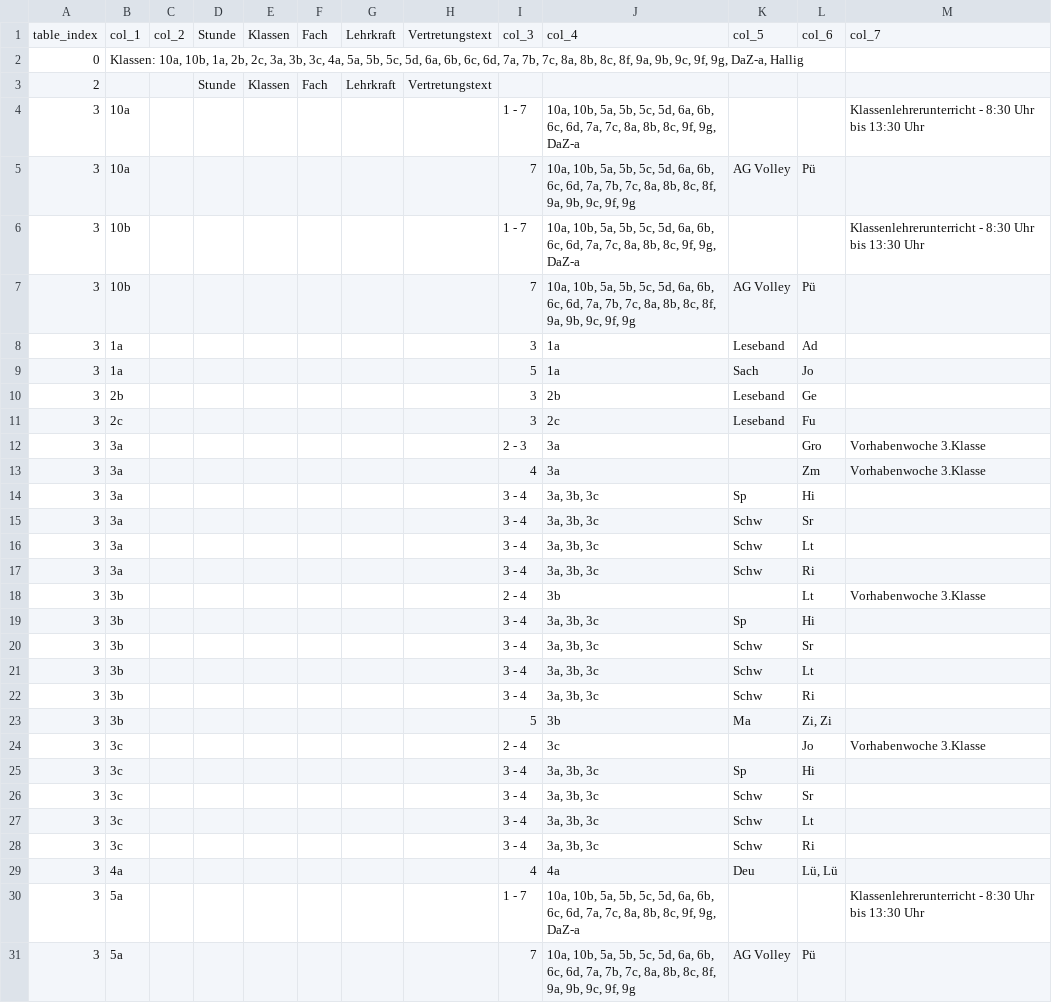
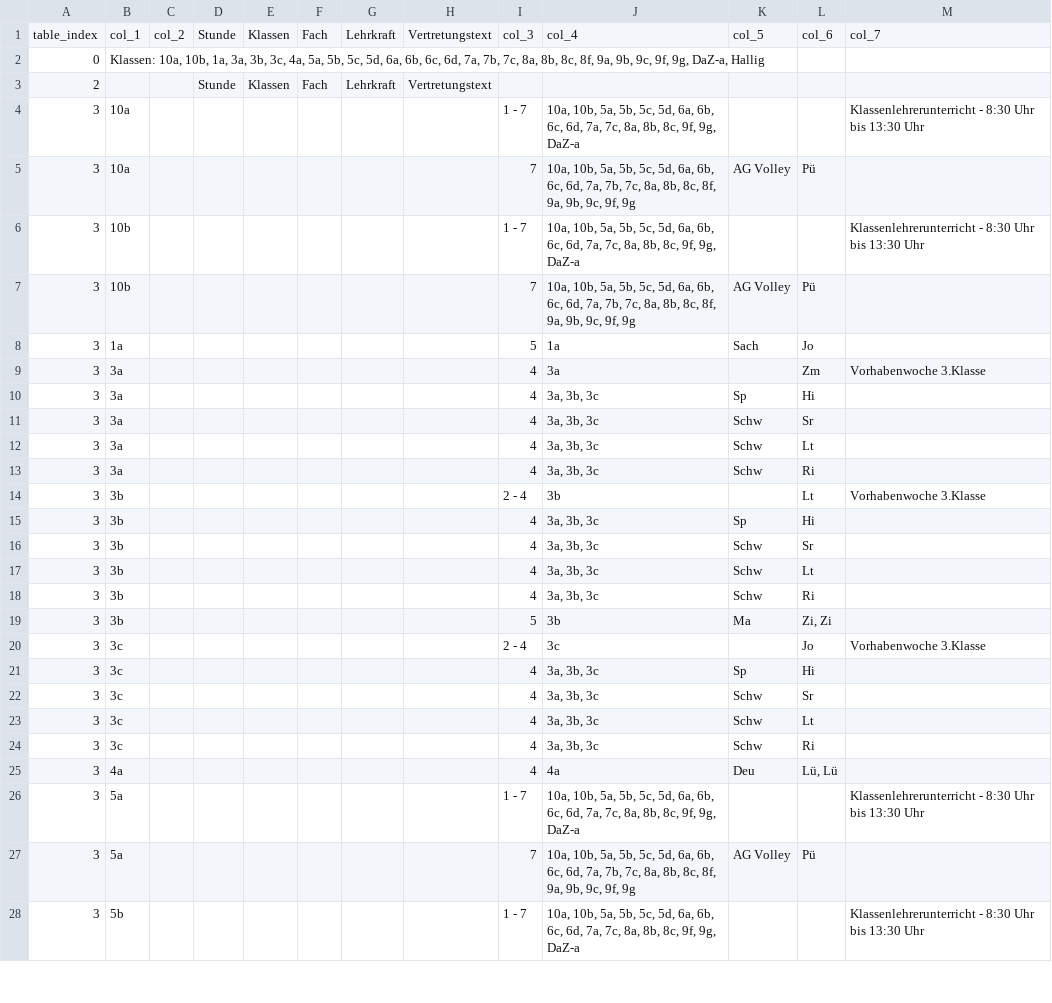
Before and after one commit to iluvatar80/untis-monitor, a CSV file: docs/webuntis_subst.csv, drawn as a sheet; only a part is shown; the shorter side is filled out with more unchanged rows; the diff covers the shown part only.

```diff
--- a/docs/webuntis_subst.csv
+++ b/docs/webuntis_subst.csv
@@ -1,3 +1,3 @@
 table_index,col_1,col_2,Stunde,Klassen,Fach,Lehrkraft,Vertretungstext,col_3,col_4,col_5,col_6,col_7
-0,"Klassen: 10a, 10b, 1a, 2b, 2c, 3a, 3b, 3c, 4a, 5a, 5b, 5c, 5d, 6a, 6b, 6c, 6d, 7a, 7b, 7c, 8a, 8b, 8c, 8f, 9a, 9b, 9c, 9f, 9g, DaZ-a, Hallig",,,,,,,,,,,
+0,"Klassen: 10a, 10b, 1a, 3a, 3b, 3c, 4a, 5a, 5b, 5c, 5d, 6a, 6b, 6c, 6d, 7a, 7b, 7c, 8a, 8b, 8c, 8f, 9a, 9b, 9c, 9f, 9g, DaZ-a, Hallig",,,,,,,,,,,
 2,,,Stunde,Klassen,Fach,Lehrkraft,Vertretungstext,,,,,
@@ -7,23 +7,19 @@
 3,10b,,,,,,,7,"10a, 10b, 5a, 5b, 5c, 5d, 6a, 6b, 6c, 6d, 7a, 7b, 7c, 8a, 8b, 8c, 8f, 9a, 9b, 9c, 9f, 9g",AG Volley,Pü,
-3,1a,,,,,,,3,1a,Leseband,Ad,
 3,1a,,,,,,,5,1a,Sach,Jo,
-3,2b,,,,,,,3,2b,Leseband,Ge,
-3,2c,,,,,,,3,2c,Leseband,Fu,
-3,3a,,,,,,,2 - 3,3a,,Gro,Vorhabenwoche 3.Klasse
 3,3a,,,,,,,4,3a,,Zm,Vorhabenwoche 3.Klasse
-3,3a,,,,,,,3 - 4,"3a, 3b, 3c",Sp,Hi,
-3,3a,,,,,,,3 - 4,"3a, 3b, 3c",Schw,Sr,
-3,3a,,,,,,,3 - 4,"3a, 3b, 3c",Schw,Lt,
-3,3a,,,,,,,3 - 4,"3a, 3b, 3c",Schw,Ri,
+3,3a,,,,,,,4,"3a, 3b, 3c",Sp,Hi,
+3,3a,,,,,,,4,"3a, 3b, 3c",Schw,Sr,
+3,3a,,,,,,,4,"3a, 3b, 3c",Schw,Lt,
+3,3a,,,,,,,4,"3a, 3b, 3c",Schw,Ri,
 3,3b,,,,,,,2 - 4,3b,,Lt,Vorhabenwoche 3.Klasse
-3,3b,,,,,,,3 - 4,"3a, 3b, 3c",Sp,Hi,
-3,3b,,,,,,,3 - 4,"3a, 3b, 3c",Schw,Sr,
-3,3b,,,,,,,3 - 4,"3a, 3b, 3c",Schw,Lt,
-3,3b,,,,,,,3 - 4,"3a, 3b, 3c",Schw,Ri,
+3,3b,,,,,,,4,"3a, 3b, 3c",Sp,Hi,
+3,3b,,,,,,,4,"3a, 3b, 3c",Schw,Sr,
+3,3b,,,,,,,4,"3a, 3b, 3c",Schw,Lt,
+3,3b,,,,,,,4,"3a, 3b, 3c",Schw,Ri,
 3,3b,,,,,,,5,3b,Ma,"Zi, Zi",
 3,3c,,,,,,,2 - 4,3c,,Jo,Vorhabenwoche 3.Klasse
-3,3c,,,,,,,3 - 4,"3a, 3b, 3c",Sp,Hi,
-3,3c,,,,,,,3 - 4,"3a, 3b, 3c",Schw,Sr,
-3,3c,,,,,,,3 - 4,"3a, 3b, 3c",Schw,Lt,
-3,3c,,,,,,,3 - 4,"3a, 3b, 3c",Schw,Ri,
+3,3c,,,,,,,4,"3a, 3b, 3c",Sp,Hi,
+3,3c,,,,,,,4,"3a, 3b, 3c",Schw,Sr,
+3,3c,,,,,,,4,"3a, 3b, 3c",Schw,Lt,
+3,3c,,,,,,,4,"3a, 3b, 3c",Schw,Ri,
 3,4a,,,,,,,4,4a,Deu,"Lü, Lü",
```
Also changed, not shown: 12 removed rows and 37 edited cells elsewhere in this file, docs/untis_subst_normalized.csv, 7 other files.
